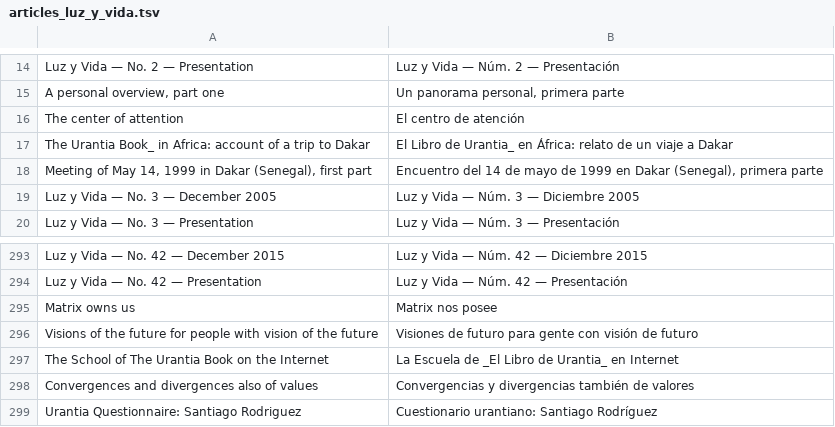
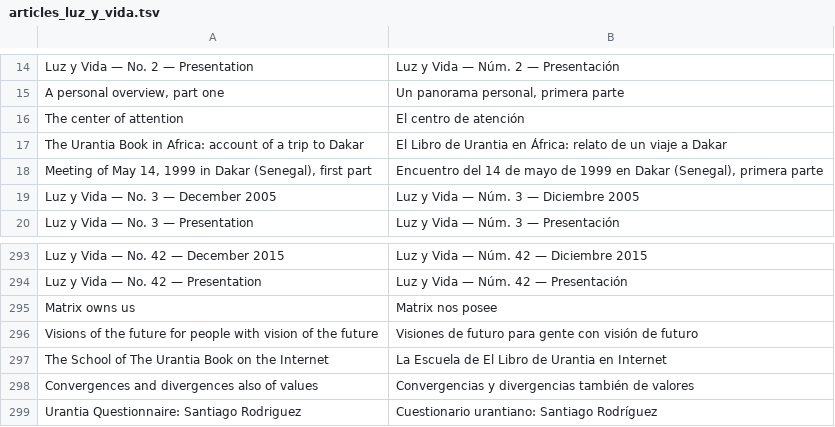
Before and after one commit to JanHerca/urantiapedia, a TSV file: input/txt/articles-es/articles_luz_y_vida.tsv, drawn as a sheet; only a part is shown, gaps mark what is left out.

Commit message:
Fixes to Luz y Vida in Spanish

```diff
--- a/input/txt/articles-es/articles_luz_y_vida.tsv
+++ b/input/txt/articles-es/articles_luz_y_vida.tsv
@@ -16,3 +16,3 @@ A personal overview, part one	Un panorama personal, primera parte
 The center of attention	El centro de atención
-The Urantia Book_ in Africa: account of a trip to Dakar	El Libro de Urantia_ en África: relato de un viaje a Dakar
+The Urantia Book in Africa: account of a trip to Dakar	El Libro de Urantia en África: relato de un viaje a Dakar
 Meeting of May 14, 1999 in Dakar (Senegal), first part	Encuentro del 14 de mayo de 1999 en Dakar (Senegal), primera parte
@@ -296,3 +296,3 @@ Matrix owns us	Matrix nos posee
 Visions of the future for people with vision of the future	Visiones de futuro para gente con visión de futuro
-The School of The Urantia Book on the Internet	La Escuela de _El Libro de Urantia_ en Internet
+The School of The Urantia Book on the Internet	La Escuela de El Libro de Urantia en Internet
 Convergences and divergences also of values	Convergencias y divergencias también de valores
```
Also changed, not shown: input/txt/articles-en/articles_luz_y_vida.tsv, 18 other files.
